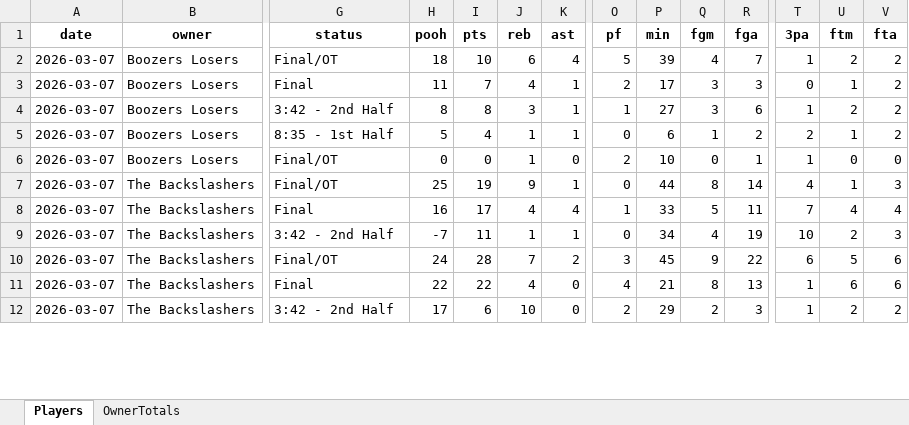
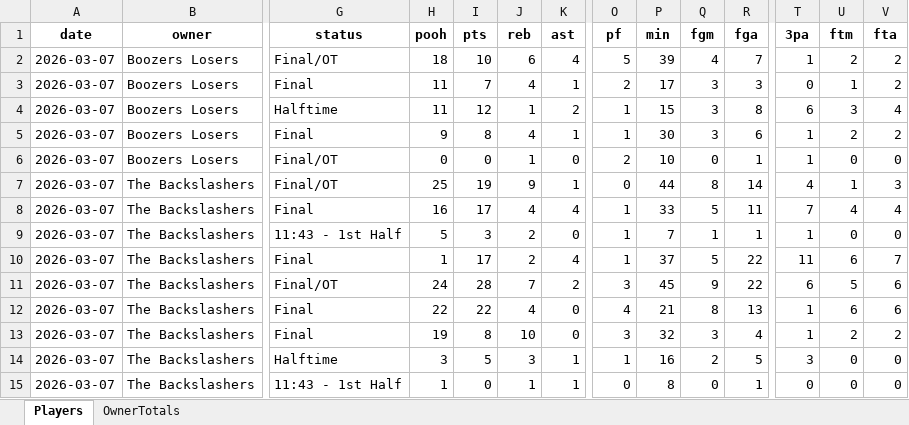
Before and after one commit to hal9000moncrief-dotcom/Pooh-League, an Excel workbook: docs/Today_PoohPoints_SEC_ByOwner_2026-03-07.xlsx, sheet Players, drawn as a sheet; only a part is shown, gaps mark what is left out; values as stored, in another font and other column widths than the file's, no borders; removed rows and columns are numbered as before the commit, all else as after; rows hold the shown columns only; the diff covers the shown part only; the diff names each change by its address in the sheet, - before the commit and + after, or states it on an @@ line.

Commit message:
Pooh Points: normal 20260307

```diff
--- a/docs/Today_PoohPoints_SEC_ByOwner_2026-03-07.xlsx (sheet Players)
+++ b/docs/Today_PoohPoints_SEC_ByOwner_2026-03-07.xlsx (sheet Players)
+row 4: 2026-03-07 | Boozers Losers | Halftime | 11 | 12 | 1 | 2 | 1 | 15 | 3 | 8 | 6 | 3 | 4
-G5 (status): 3:42 - 2nd Half
+G5 (status): Final
-H5 (pooh): 8
+H5 (pooh): 9
-J5 (reb): 3
+J5 (reb): 4
-P5 (min): 27
+P5 (min): 30
-row 5: 2026-03-07 | Boozers Losers | 8:35 - 1st Half | 5 | 4 | 1 | 1 | 0 | 6 | 1 | 2 | 2 | 1 | 2
+row 9: 2026-03-07 | The Backslashers | 11:43 - 1st Half | 5 | 3 | 2 | 0 | 1 | 7 | 1 | 1 | 1 | 0 | 0
-G10 (status): 3:42 - 2nd Half
+G10 (status): Final
-H10 (pooh): -7
+H10 (pooh): 1
-I10 (pts): 11
+I10 (pts): 17
-J10 (reb): 1
+J10 (reb): 2
-K10 (ast): 1
+K10 (ast): 4
-O10 (pf): 0
+O10 (pf): 1
-P10 (min): 34
+P10 (min): 37
-Q10 (fgm): 4
+Q10 (fgm): 5
-R10 (fga): 19
+R10 (fga): 22
-T10 (3pa): 10
+T10 (3pa): 11
-U10 (ftm): 2
+U10 (ftm): 6
-V10 (fta): 3
+V10 (fta): 7
-G13 (status): 3:42 - 2nd Half
+G13 (status): Final
-H13 (pooh): 17
+H13 (pooh): 19
-I13 (pts): 6
+I13 (pts): 8
-O13 (pf): 2
+O13 (pf): 3
-P13 (min): 29
+P13 (min): 32
-Q13 (fgm): 2
+Q13 (fgm): 3
-R13 (fga): 3
+R13 (fga): 4
+row 14: 2026-03-07 | The Backslashers | Halftime | 3 | 5 | 3 | 1 | 1 | 16 | 2 | 5 | 3 | 0 | 0
+row 15: 2026-03-07 | The Backslashers | 11:43 - 1st Half | 1 | 0 | 1 | 1 | 0 | 8 | 0 | 1 | 0 | 0 | 0
```
Also changed, not shown: 18 added rows, 6 removed rows and 141 edited cells elsewhere in this sheet, sheet OwnerTotals, 3 other files.
